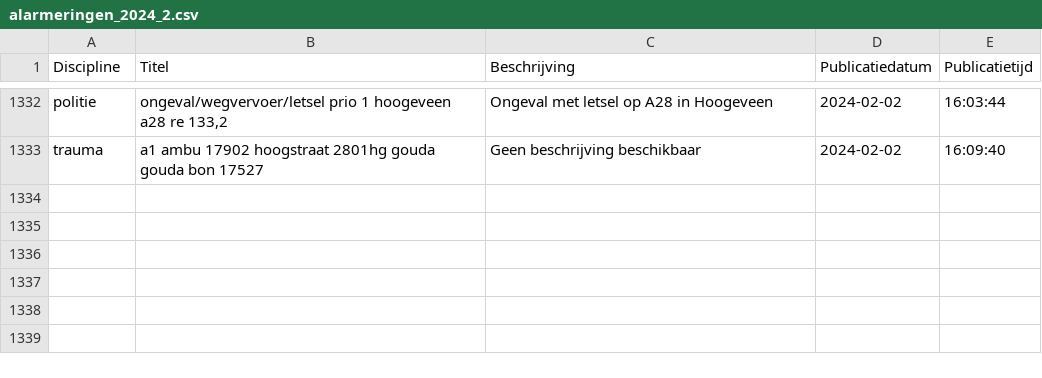
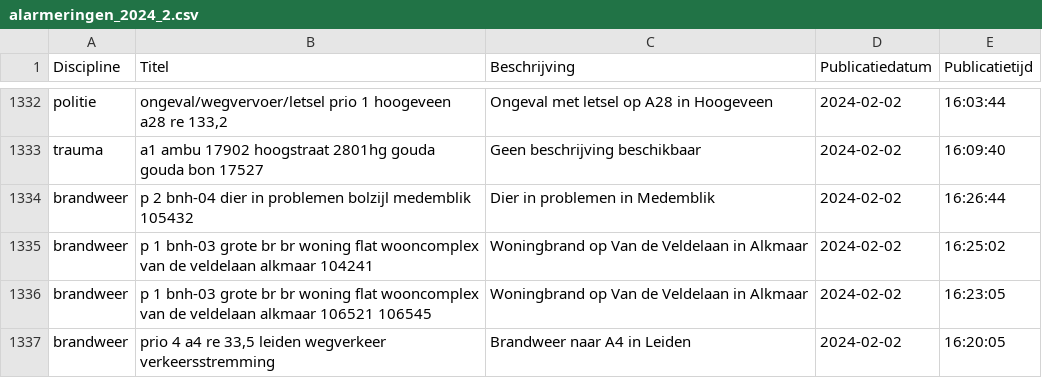
Before and after one commit to maartensiffels/inactief-p2000, a CSV file: data/alarmeringen_2024_2.csv, drawn as a sheet; only a part is shown, gaps mark what is left out.

```diff
--- a/data/alarmeringen_2024_2.csv
+++ b/data/alarmeringen_2024_2.csv
@@ -1333 +1333,5 @@ politie,"ongeval/wegvervoer/letsel prio 1 hoogeveen a28 re 133,2",Ongeval met le
 trauma,a1 ambu 17902 hoogstraat 2801hg gouda gouda bon 17527,Geen beschrijving beschikbaar,2024-02-02,16:09:40
+brandweer,p 2 bnh-04 dier in problemen bolzijl medemblik 105432,Dier in problemen in Medemblik,2024-02-02,16:26:44
+brandweer,p 1 bnh-03 grote br br woning flat wooncomplex van de veldelaan alkmaar 104241,Woningbrand op Van de Veldelaan in Alkmaar,2024-02-02,16:25:02
+brandweer,p 1 bnh-03 grote br br woning flat wooncomplex van de veldelaan alkmaar 106521 106545,Woningbrand op Van de Veldelaan in Alkmaar,2024-02-02,16:23:05
+brandweer,"prio 4 a4 re 33,5 leiden wegverkeer verkeersstremming",Brandweer naar A4 in Leiden,2024-02-02,16:20:05
```
Also changed, not shown: 2 other files.
